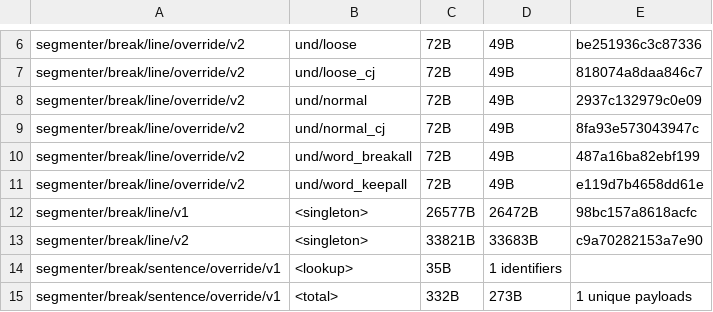
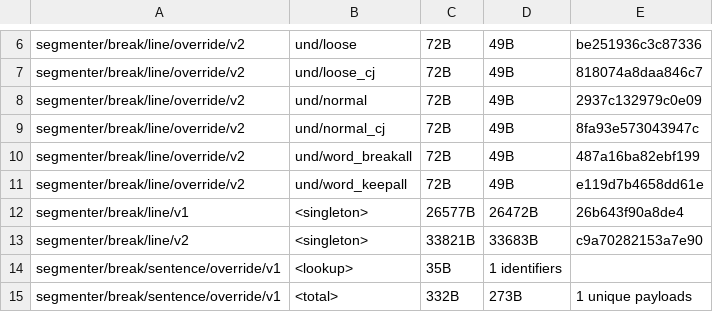
Before and after one commit to unicode-org/icu4x, a CSV file: provider/data/segmenter/fingerprints.csv, drawn as a sheet; only a part is shown, gaps mark what is left out.

```diff
--- a/provider/data/segmenter/fingerprints.csv
+++ b/provider/data/segmenter/fingerprints.csv
@@ -11,3 +11,3 @@ segmenter/break/line/override/v2, und/word_breakall, 72B, 49B, 487a16ba82ebf199
 segmenter/break/line/override/v2, und/word_keepall, 72B, 49B, e119d7b4658dd61e
-segmenter/break/line/v1, <singleton>, 26577B, 26472B, 98bc157a8618acfc
+segmenter/break/line/v1, <singleton>, 26577B, 26472B, 26b643f90a8de4
 segmenter/break/line/v2, <singleton>, 33821B, 33683B, c9a70282153a7e90
```
Also changed, not shown: 7 other files.
